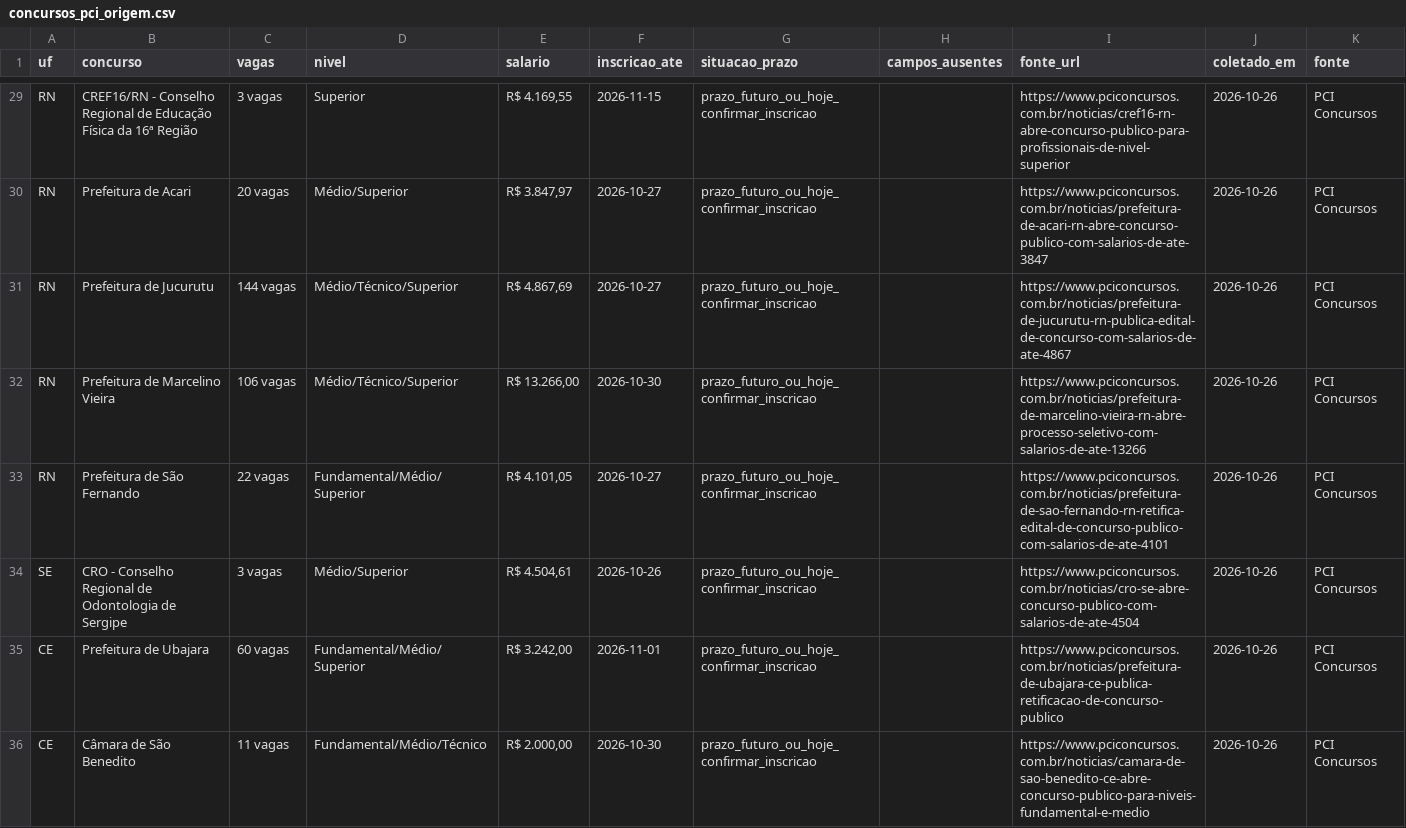
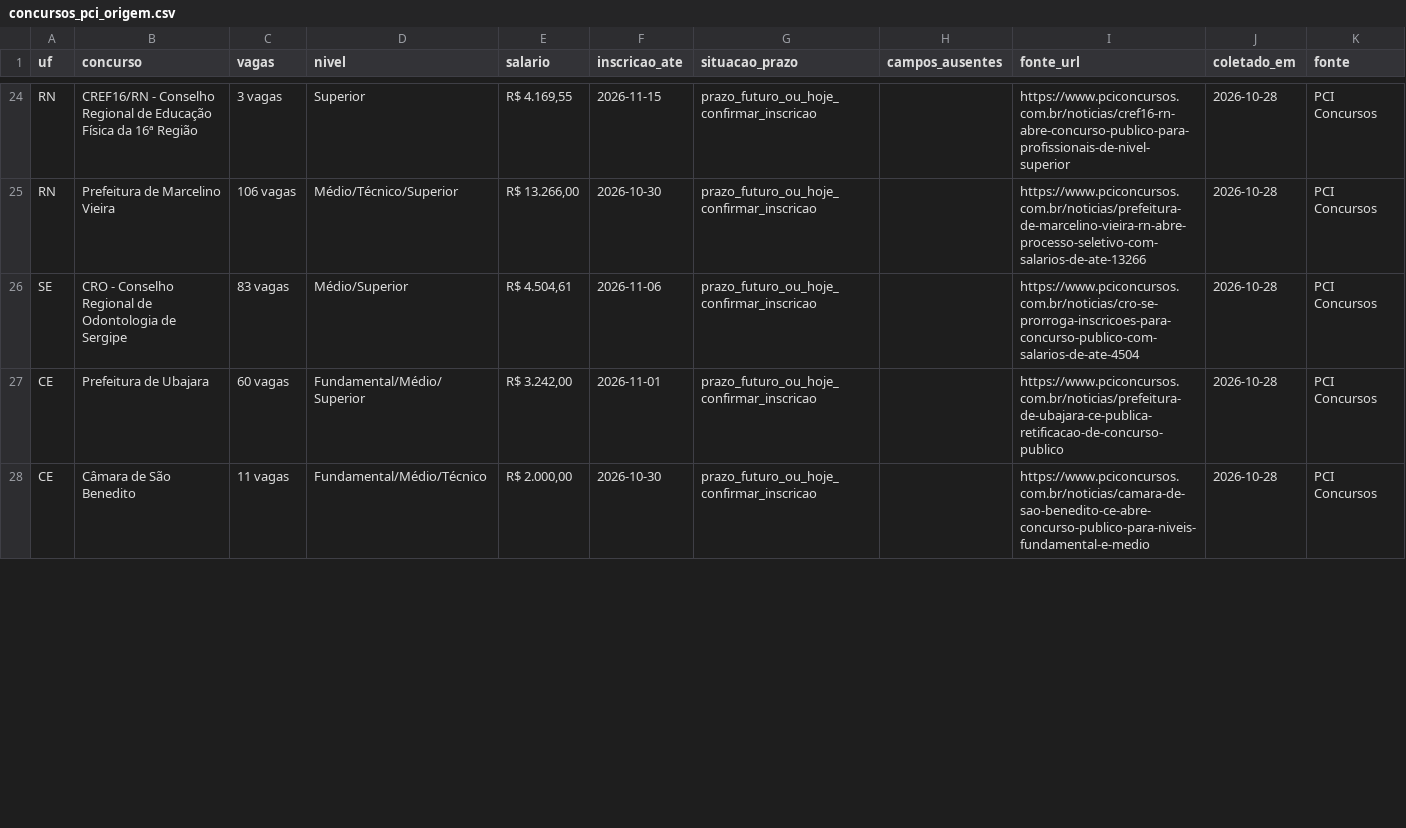
Before and after one commit to fpontualprog/aprovaja, a CSV file: data/concursos_pci_origem.csv, drawn as a sheet; only a part is shown, gaps mark what is left out; removed rows and columns are numbered as before the commit, all else as after; the diff covers the shown part only; the diff names each change by its address in the sheet, - before the commit and + after, or states it on an @@ line.

```diff
--- a/data/concursos_pci_origem.csv
+++ b/data/concursos_pci_origem.csv
-J24 (coletado_em): 2026-10-26
+J24 (coletado_em): 2026-10-28
-row 30: RN | Prefeitura de Acari | 20 vagas | Médio/Superior | R$ 3.847,97 | 2026-10-27 | prazo_futuro_ou_hoje_confirmar_inscricao |  | https://www.pciconcursos.com.br/noticias/prefeitura-de-acari-rn-abre-concurso-publico-com-salarios-de-ate-3847 | 2026-10-26 | PCI Concursos
-row 31: RN | Prefeitura de Jucurutu | 144 vagas | Médio/Técnico/Superior | R$ 4.867,69 | 2026-10-27 | prazo_futuro_ou_hoje_confirmar_inscricao |  | https://www.pciconcursos.com.br/noticias/prefeitura-de-jucurutu-rn-publica-edital-de-concurso-com-salarios-de-ate-4867 | 2026-10-26 | PCI Concursos
-J25 (coletado_em): 2026-10-26
+J25 (coletado_em): 2026-10-28
-row 33: RN | Prefeitura de São Fernando | 22 vagas | Fundamental/Médio/Superior | R$ 4.101,05 | 2026-10-27 | prazo_futuro_ou_hoje_confirmar_inscricao |  | https://www.pciconcursos.com.br/noticias/prefeitura-de-sao-fernando-rn-retifica-edital-de-concurso-publico-com-salarios-de-ate-4101 | 2026-10-26 | PCI Concursos
-C26 (vagas): 3 vagas
+C26 (vagas): 83 vagas
-F26 (inscricao_ate): 2026-10-26
+F26 (inscricao_ate): 2026-11-06
-I26 (fonte_url): https://www.pciconcursos.com.br/noticias/cro-se-abre-concurso-publico-com-salarios-de-ate-4504
+I26 (fonte_url): https://www.pciconcursos.com.br/noticias/cro-se-prorroga-inscricoes-para-concurso-publico-com-salarios-de-ate-4504
-J26:J28 (coletado_em): 2026-10-26
+J26:J28 (coletado_em): 2026-10-28
```
Also changed, not shown: 4 added rows, 6 removed rows and 41 edited cells elsewhere in this file, data/concursos_elegiveis.csv, data/historico_prazos_vencidos.csv, 6 other files.
